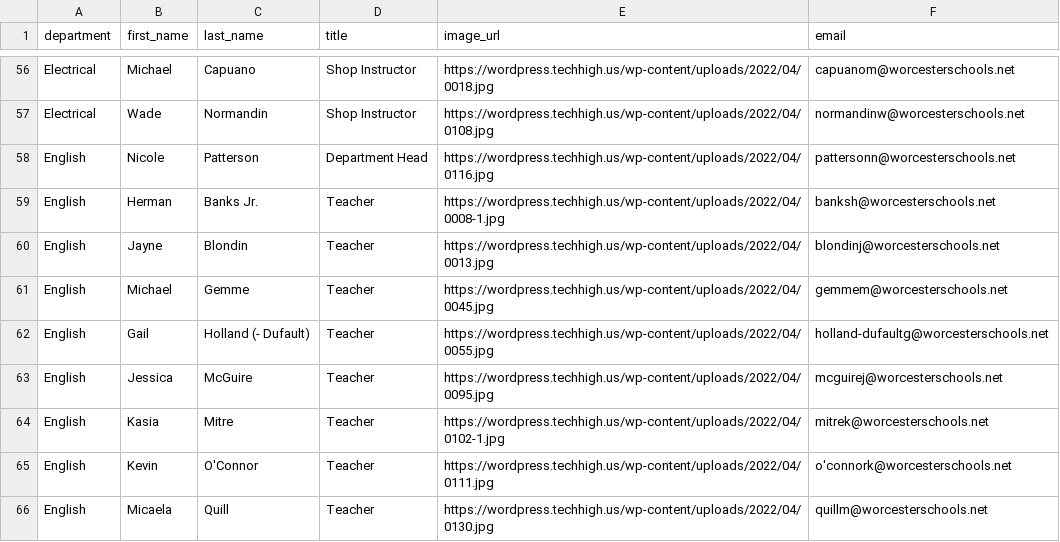
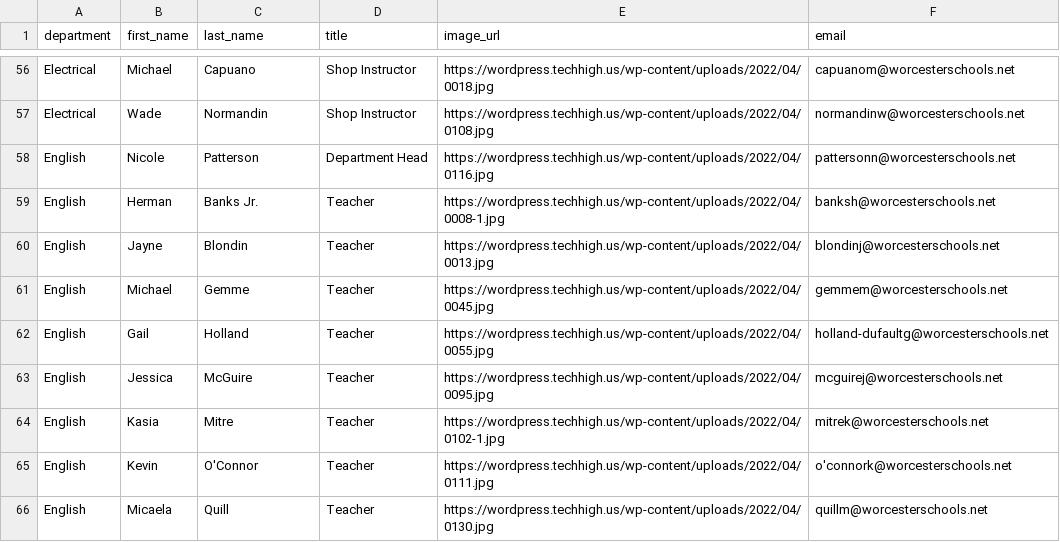
Before and after one commit to worcestertechnicalhighschool/techhigh.us, a CSV file: _data/faculty.csv, drawn as a sheet; only a part is shown, gaps mark what is left out; the diff covers the shown part only.

```diff
--- a/_data/faculty.csv
+++ b/_data/faculty.csv
@@ -61,3 +61,3 @@ English,Jayne,Blondin,Teacher,https://wordpress.techhigh.us/wp-content/uploads/2
 English,Michael,Gemme,Teacher,https://wordpress.techhigh.us/wp-content/uploads/2022/04/0045.jpg,gemmem@worcesterschools.net
-English,Gail,Holland (- Dufault),Teacher,https://wordpress.techhigh.us/wp-content/uploads/2022/04/0055.jpg,holland-dufaultg@worcesterschools.net
+English,Gail,Holland ,Teacher,https://wordpress.techhigh.us/wp-content/uploads/2022/04/0055.jpg,holland-dufaultg@worcesterschools.net
 English,Jessica,McGuire,Teacher,https://wordpress.techhigh.us/wp-content/uploads/2022/04/0095.jpg,mcguirej@worcesterschools.net
```
Also changed, not shown: 21 edited cells elsewhere in this file.
